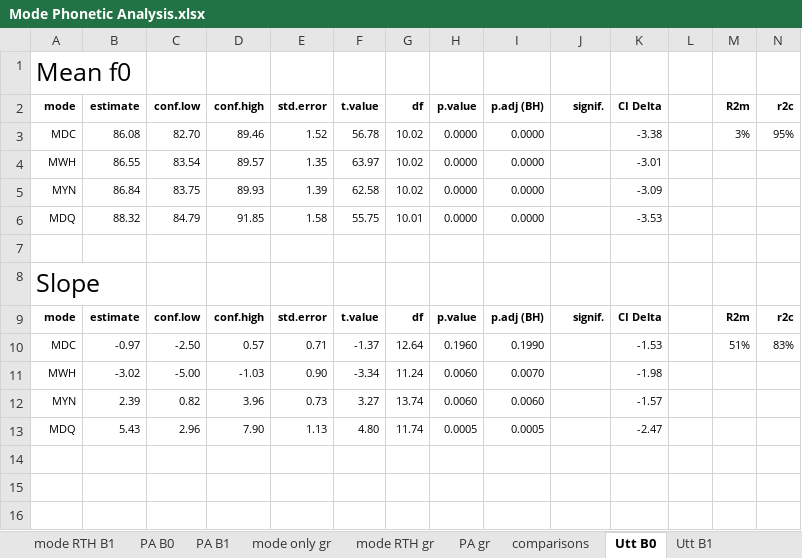
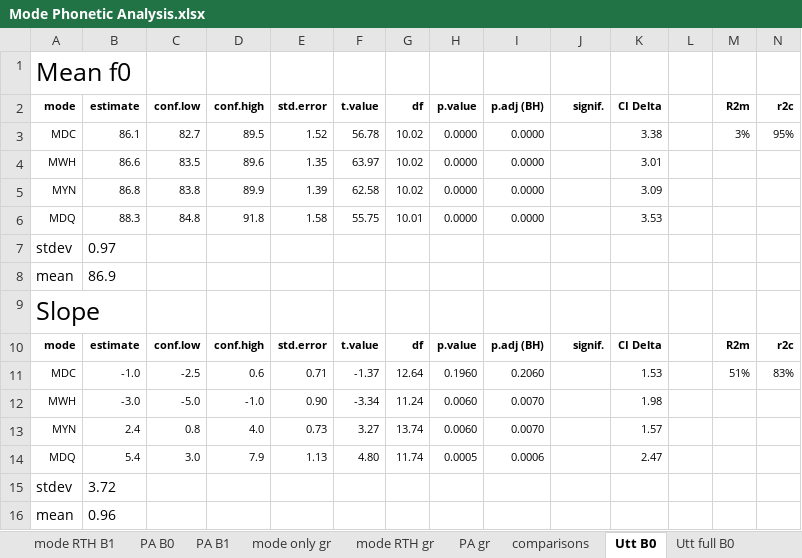
Before and after one commit to AERodgers/PhD, an Excel workbook: Ch_7_Sentence_Modes/Mode Phonetic Analysis.xlsx, sheet Utt B0, drawn as a sheet; values as stored, in another font and other column widths than the file's, no borders; charts and pictures and conditional formats not drawn; addresses are those after the commit; the diff names each change by its address in the sheet, - before the commit and + after, or states it on an @@ line.

```diff
--- a/Ch_7_Sentence_Modes/Mode Phonetic Analysis.xlsx (sheet Utt B0)
+++ b/Ch_7_Sentence_Modes/Mode Phonetic Analysis.xlsx (sheet Utt B0)
-B3 (estimate): 86.08
+B3 (estimate): 86.1
-C3 (conf.low): 82.70
+C3 (conf.low): 82.7
-D3 (conf.high): 89.46
+D3 (conf.high): 89.5
-K3 (CI Delta): -3.38
+K3 (CI Delta): 3.38
-B4 (estimate): 86.55
+B4 (estimate): 86.6
-C4 (conf.low): 83.54
+C4 (conf.low): 83.5
-D4 (conf.high): 89.57
+D4 (conf.high): 89.6
-K4 (CI Delta): -3.01
+K4 (CI Delta): 3.01
-B5 (estimate): 86.84
+B5 (estimate): 86.8
-C5 (conf.low): 83.75
+C5 (conf.low): 83.8
-D5 (conf.high): 89.93
+D5 (conf.high): 89.9
-K5 (CI Delta): -3.09
+K5 (CI Delta): 3.09
-B6 (estimate): 88.32
+B6 (estimate): 88.3
-C6 (conf.low): 84.79
+C6 (conf.low): 84.8
-D6 (conf.high): 91.85
+D6 (conf.high): 91.8
-K6 (CI Delta): -3.53
+K6 (CI Delta): 3.53
-row 7: (empty)
+row 7: stdev | 0.97
+row 8: mean | 86.9
-B11 (estimate): -0.97
+B11 (estimate): -1.0
-C11 (conf.low): -2.50
+C11 (conf.low): -2.5
-D11 (conf.high): 0.57
+D11 (conf.high): 0.6
-I11 (p.adj (BH)): 0.1990
+I11 (p.adj (BH)): 0.2060
-K11 (CI Delta): -1.53
+K11 (CI Delta): 1.53
-B12 (estimate): -3.02
+B12 (estimate): -3.0
-C12 (conf.low): -5.00
+C12 (conf.low): -5.0
-D12 (conf.high): -1.03
+D12 (conf.high): -1.0
-K12 (CI Delta): -1.98
+K12 (CI Delta): 1.98
-B13 (estimate): 2.39
+B13 (estimate): 2.4
-C13 (conf.low): 0.82
+C13 (conf.low): 0.8
-D13 (conf.high): 3.96
+D13 (conf.high): 4.0
-I13 (p.adj (BH)): 0.0060
+I13 (p.adj (BH)): 0.0070
-K13 (CI Delta): -1.57
+K13 (CI Delta): 1.57
-B14 (estimate): 5.43
+B14 (estimate): 5.4
-C14 (conf.low): 2.96
+C14 (conf.low): 3.0
-D14 (conf.high): 7.90
+D14 (conf.high): 7.9
-I14 (p.adj (BH)): 0.0005
+I14 (p.adj (BH)): 0.0006
-K14 (CI Delta): -2.47
+K14 (CI Delta): 2.47
+row 15: stdev | 3.72
+row 16: mean | 0.96
```
Also changed, not shown: sheet Utt full B1, sheet Utt full B0, sheet mode only B1, sheet mode RTH B1, sheet PA B1, sheet Utt B1, 1 more sheet, other sheet tabs, formulas that keep their value, charts or pictures, 44 other files.
